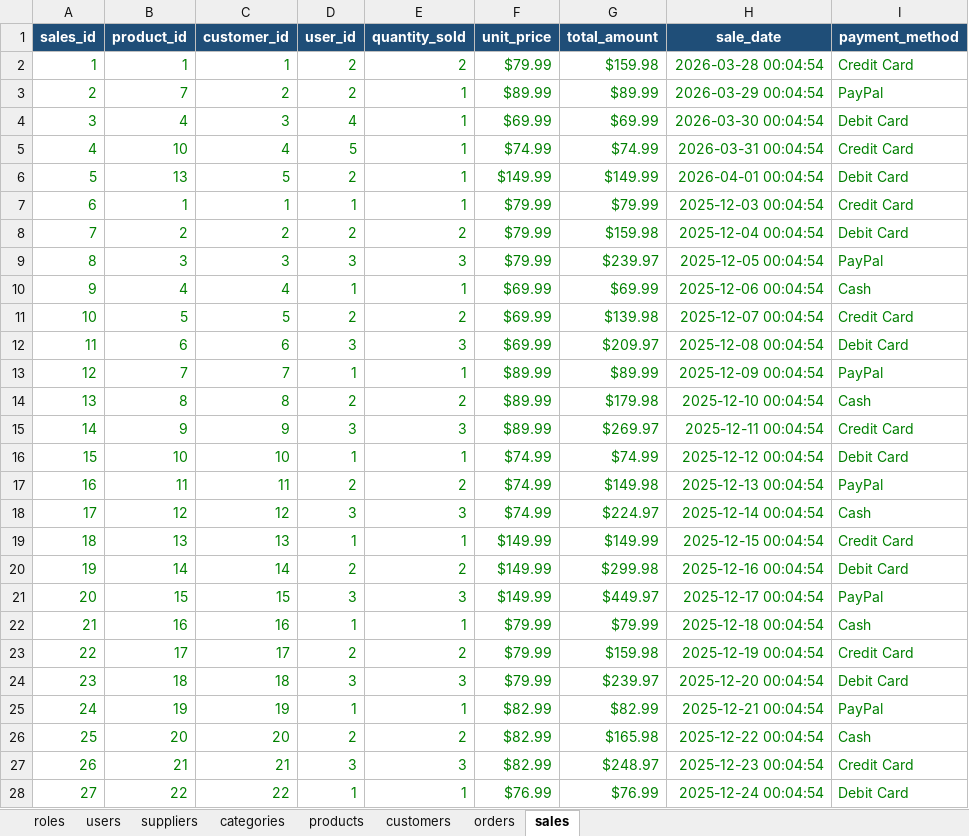
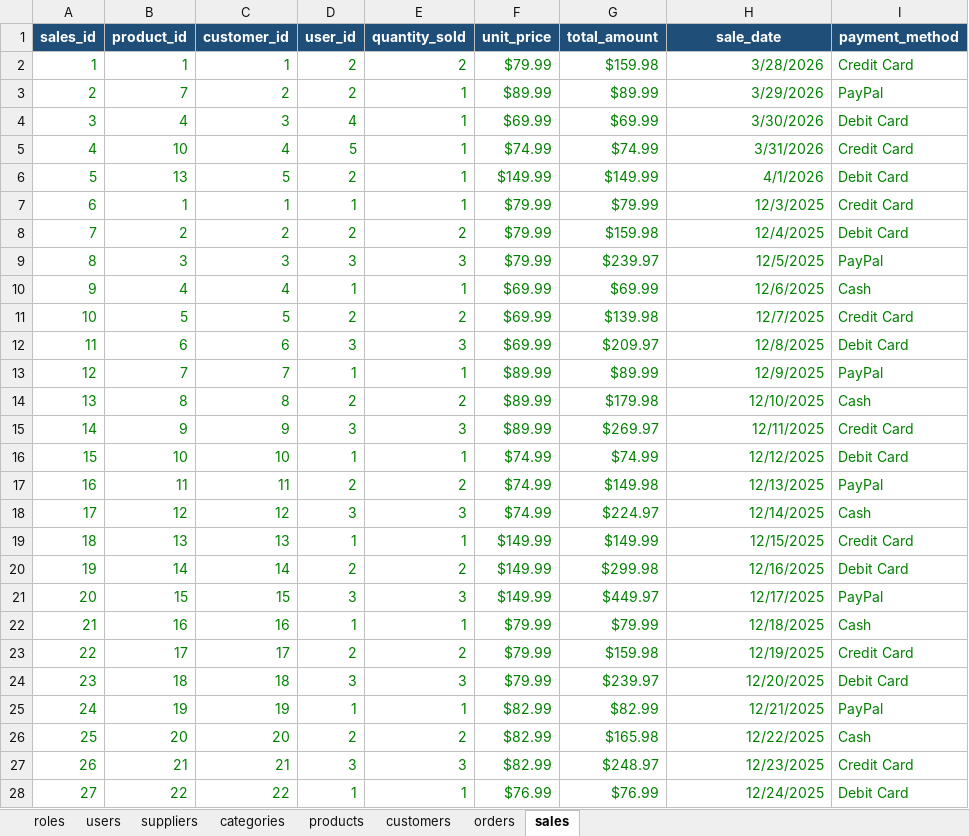
Before and after one commit to Garvdudy/GarmentIQ, an Excel workbook: Data Relation Excel Sheet/GarmentIQ_DatabaseSchema.xlsx, sheet sales, drawn as a sheet; only a part is shown; values as stored, in another font and other column widths than the file's, no borders; table styles not drawn; the diff covers the shown part only; the diff names each change by its address in the sheet, - before the commit and + after, or states it on an @@ line.

```diff
--- a/Data Relation Excel Sheet/GarmentIQ_DatabaseSchema.xlsx (sheet sales)
+++ b/Data Relation Excel Sheet/GarmentIQ_DatabaseSchema.xlsx (sheet sales)
-H2 (sale_date): 2026-03-28 00:04:54
+H2 (sale_date): 3/28/2026
-H3 (sale_date): 2026-03-29 00:04:54
+H3 (sale_date): 3/29/2026
-H4 (sale_date): 2026-03-30 00:04:54
+H4 (sale_date): 3/30/2026
-H5 (sale_date): 2026-03-31 00:04:54
+H5 (sale_date): 3/31/2026
-H6 (sale_date): 2026-04-01 00:04:54
+H6 (sale_date): 4/1/2026
-H7 (sale_date): 2025-12-03 00:04:54
+H7 (sale_date): 12/3/2025
-H8 (sale_date): 2025-12-04 00:04:54
+H8 (sale_date): 12/4/2025
-H9 (sale_date): 2025-12-05 00:04:54
+H9 (sale_date): 12/5/2025
-H10 (sale_date): 2025-12-06 00:04:54
+H10 (sale_date): 12/6/2025
-H11 (sale_date): 2025-12-07 00:04:54
+H11 (sale_date): 12/7/2025
-H12 (sale_date): 2025-12-08 00:04:54
+H12 (sale_date): 12/8/2025
-H13 (sale_date): 2025-12-09 00:04:54
+H13 (sale_date): 12/9/2025
-H14 (sale_date): 2025-12-10 00:04:54
+H14 (sale_date): 12/10/2025
-H15 (sale_date): 2025-12-11 00:04:54
+H15 (sale_date): 12/11/2025
-H16 (sale_date): 2025-12-12 00:04:54
+H16 (sale_date): 12/12/2025
-H17 (sale_date): 2025-12-13 00:04:54
+H17 (sale_date): 12/13/2025
-H18 (sale_date): 2025-12-14 00:04:54
+H18 (sale_date): 12/14/2025
-H19 (sale_date): 2025-12-15 00:04:54
+H19 (sale_date): 12/15/2025
-H20 (sale_date): 2025-12-16 00:04:54
+H20 (sale_date): 12/16/2025
-H21 (sale_date): 2025-12-17 00:04:54
+H21 (sale_date): 12/17/2025
-H22 (sale_date): 2025-12-18 00:04:54
+H22 (sale_date): 12/18/2025
-H23 (sale_date): 2025-12-19 00:04:54
+H23 (sale_date): 12/19/2025
-H24 (sale_date): 2025-12-20 00:04:54
+H24 (sale_date): 12/20/2025
-H25 (sale_date): 2025-12-21 00:04:54
+H25 (sale_date): 12/21/2025
-H26 (sale_date): 2025-12-22 00:04:54
+H26 (sale_date): 12/22/2025
-H27 (sale_date): 2025-12-23 00:04:54
+H27 (sale_date): 12/23/2025
-H28 (sale_date): 2025-12-24 00:04:54
+H28 (sale_date): 12/24/2025
```
Also changed, not shown: 99 edited cells elsewhere in this sheet, 6 other files.
